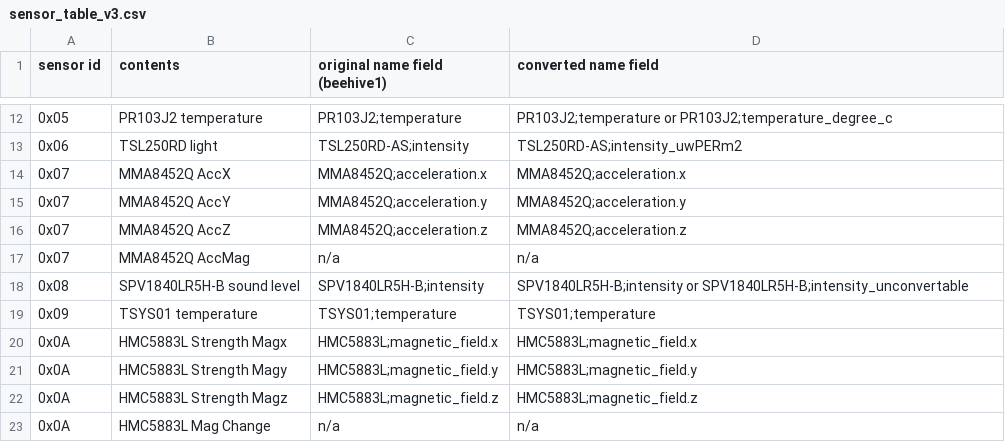
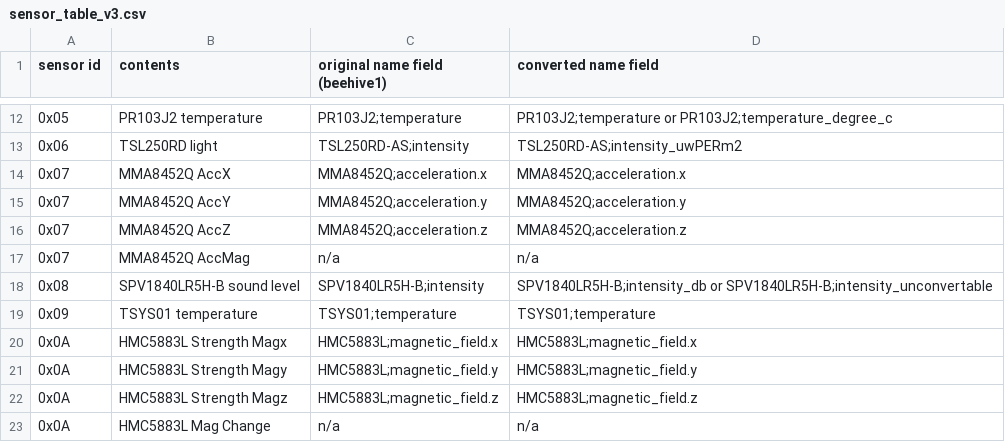
Before and after one commit to waggle-sensor/sensors, a CSV file: sensor_table_v3.csv, drawn as a sheet; only a part is shown, gaps mark what is left out.

Commit message:
Update sensor_table_v3.csv

```diff
--- a/sensor_table_v3.csv
+++ b/sensor_table_v3.csv
@@ -17,3 +17,3 @@ sensor id,contents,original name field (beehive1),converted name field
 0x07,MMA8452Q AccMag,n/a,n/a
-0x08,SPV1840LR5H-B sound level,SPV1840LR5H-B;intensity,SPV1840LR5H-B;intensity or SPV1840LR5H-B;intensity_unconvertable
+0x08,SPV1840LR5H-B sound level,SPV1840LR5H-B;intensity,SPV1840LR5H-B;intensity_db or SPV1840LR5H-B;intensity_unconvertable
 0x09,TSYS01 temperature,TSYS01;temperature,TSYS01;temperature
```
